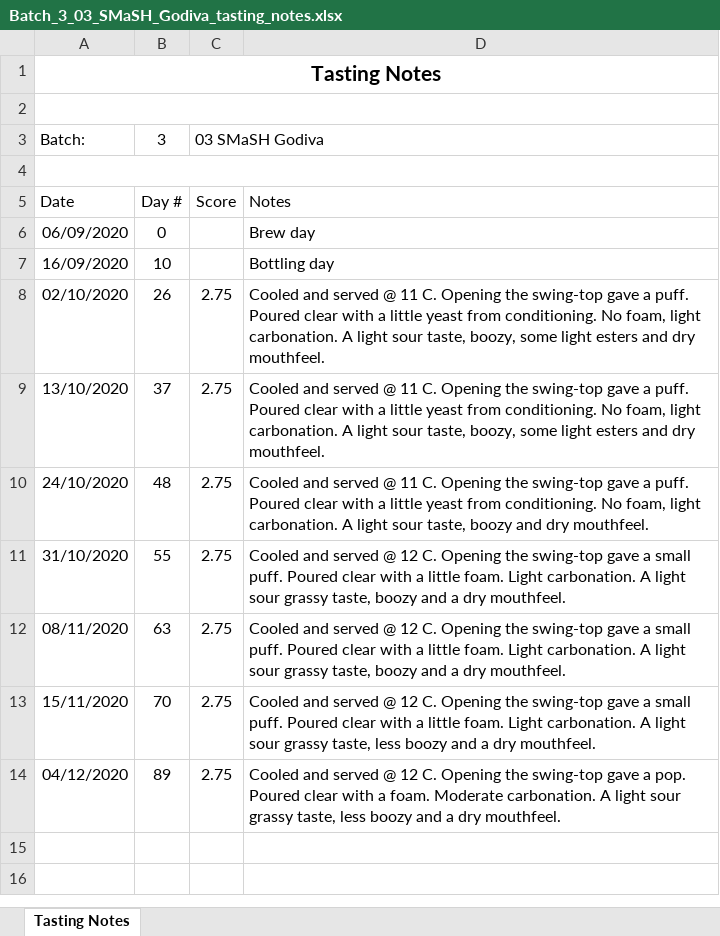
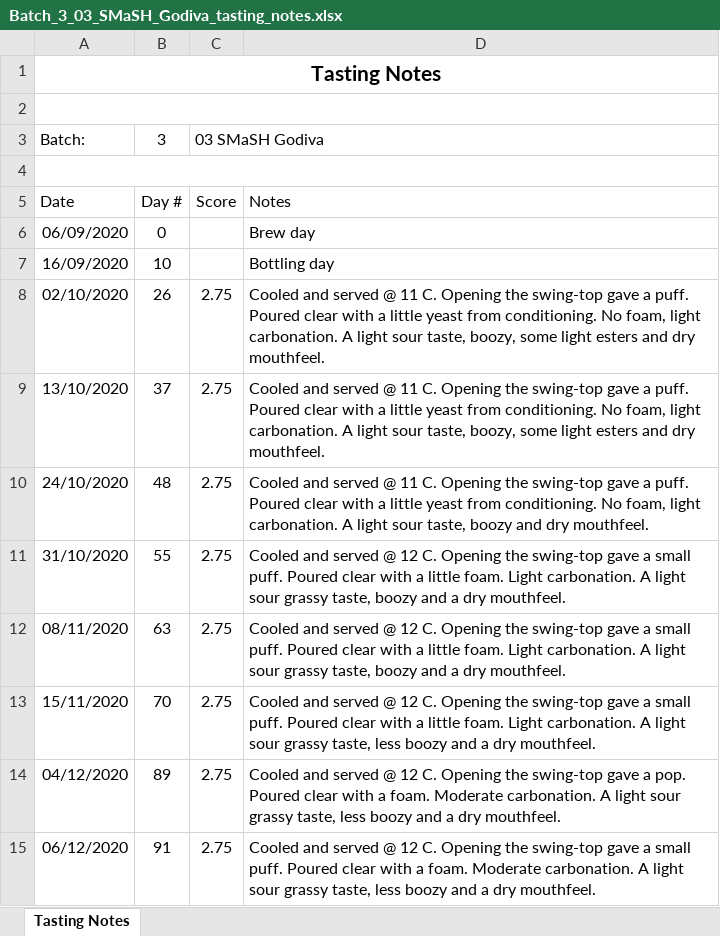
Before and after one commit to lambert/TTO, an Excel workbook: docs/homebrewing/batches/batch_3/Batch_3_03_SMaSH_Godiva_tasting_notes.xlsx, sheet Tasting Notes, drawn as a sheet; values as stored, in another font and other column widths than the file's, no borders; the diff names each change by its address in the sheet, - before the commit and + after, or states it on an @@ line.

```diff
--- a/docs/homebrewing/batches/batch_3/Batch_3_03_SMaSH_Godiva_tasting_notes.xlsx (sheet Tasting Notes)
+++ b/docs/homebrewing/batches/batch_3/Batch_3_03_SMaSH_Godiva_tasting_notes.xlsx (sheet Tasting Notes)
+row 15: 06/12/2020 | 91 | 2.75 | Cooled and served @ 12 C. Opening the swing-top gave a small puff. Poured clear with a foam. Moderate carbonation. A light sour grassy taste, less boozy and a dry mouthfeel.
```
Also changed, not shown: 1 other file.
